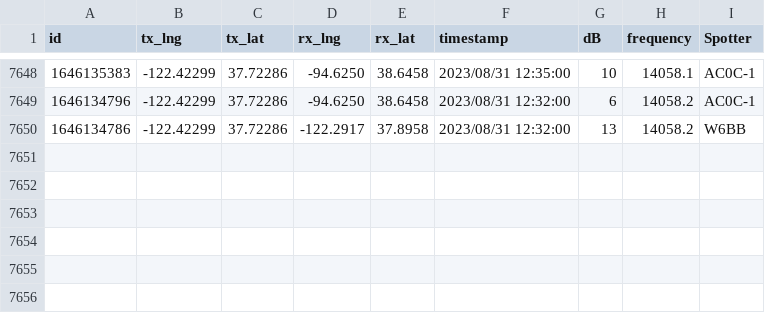
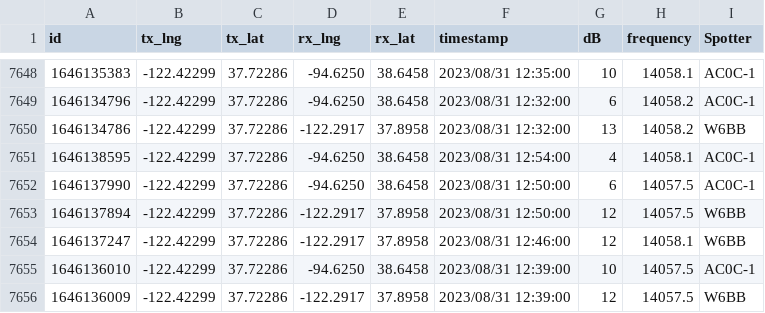
Before and after one commit to hcarter333/rm-rbn-history, a CSV file: rm_rnb_history_pres.csv, drawn as a sheet; only a part is shown, gaps mark what is left out.

```diff
--- a/rm_rnb_history_pres.csv
+++ b/rm_rnb_history_pres.csv
@@ -7650 +7650,7 @@ id,tx_lng,tx_lat,rx_lng,rx_lat,timestamp,dB,frequency,Spotter
 1646134786,-122.42299,37.72286,-122.2917,37.8958,2023/08/31 12:32:00,13,14058.2,W6BB
+1646138595,-122.42299,37.72286,-94.6250,38.6458,2023/08/31 12:54:00,4,14058.1,AC0C-1
+1646137990,-122.42299,37.72286,-94.6250,38.6458,2023/08/31 12:50:00,6,14057.5,AC0C-1
+1646137894,-122.42299,37.72286,-122.2917,37.8958,2023/08/31 12:50:00,12,14057.5,W6BB
+1646137247,-122.42299,37.72286,-122.2917,37.8958,2023/08/31 12:46:00,12,14058.1,W6BB
+1646136010,-122.42299,37.72286,-94.6250,38.6458,2023/08/31 12:39:00,10,14057.5,AC0C-1
+1646136009,-122.42299,37.72286,-122.2917,37.8958,2023/08/31 12:39:00,12,14057.5,W6BB
```
Also changed, not shown: rm_rnb_history.csv, 2 other files.
